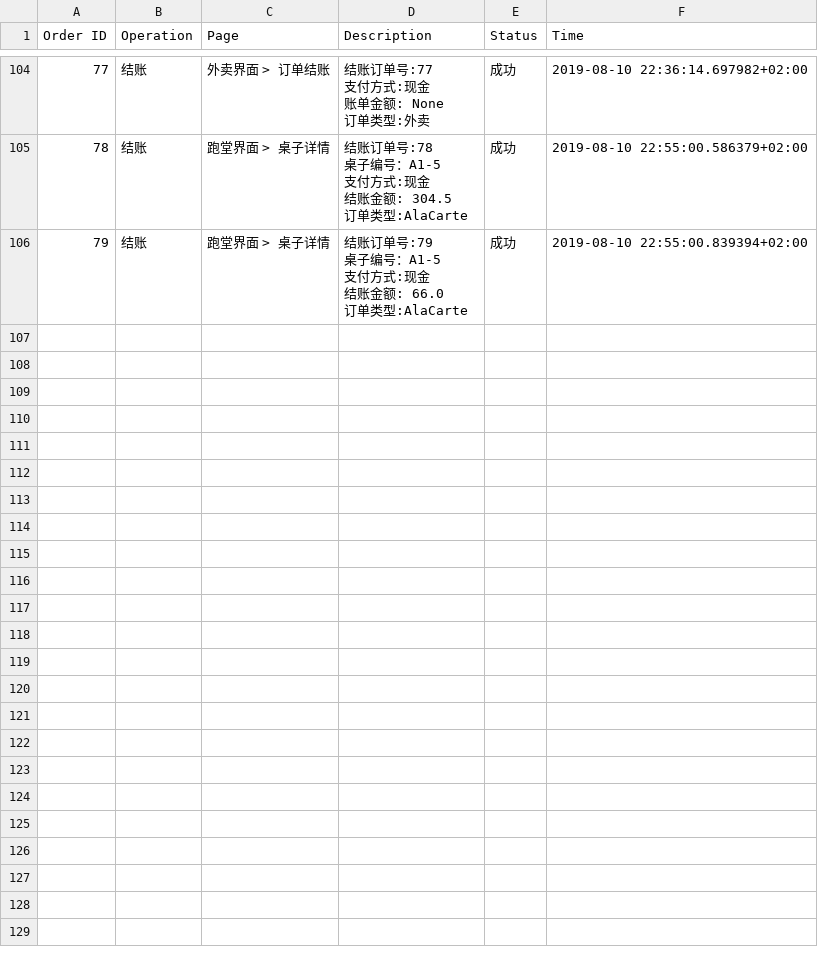
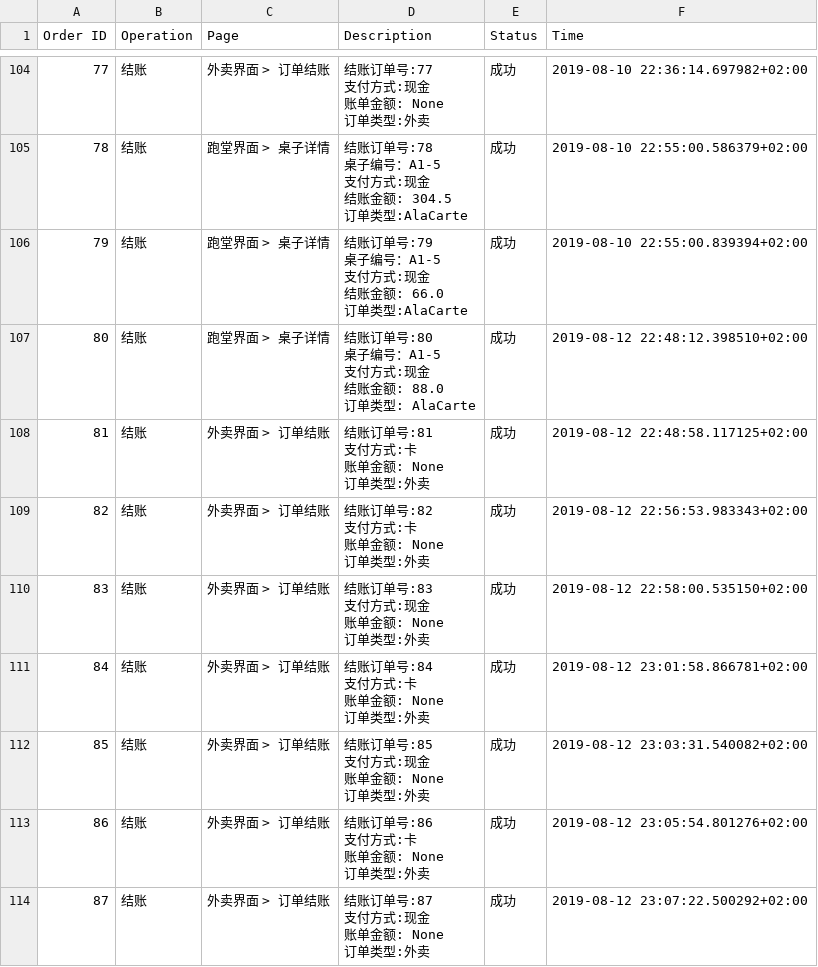
Before and after one commit to Frankdew1995/restaurateur.io, a CSV file: app/logging.csv, drawn as a sheet; only a part is shown, gaps mark what is left out; ↵ is a line break in a cell; the diff names each change by its address in the sheet, - before the commit and + after, or states it on an @@ line.

```diff
--- a/app/logging.csv
+++ b/app/logging.csv
+row 107: 80 | 结账 | 跑堂界面 > 桌子详情 | 结账订单号:80 ↵ 桌子编号：A1-5 ↵ 支付方式:现金 ↵ 结账金额: 88.0 ↵ 订单类型: AlaCarte | 成功 | 2019-08-12 22:48:12.398510+02:00
+row 108: 81 | 结账 | 外卖界面 > 订单结账 | 结账订单号:81 ↵ 支付方式:卡 ↵ 账单金额: None ↵ 订单类型:外卖 | 成功 | 2019-08-12 22:48:58.117125+02:00
+row 109: 82 | 结账 | 外卖界面 > 订单结账 | 结账订单号:82 ↵ 支付方式:卡 ↵ 账单金额: None ↵ 订单类型:外卖 | 成功 | 2019-08-12 22:56:53.983343+02:00
+row 110: 83 | 结账 | 外卖界面 > 订单结账 | 结账订单号:83 ↵ 支付方式:现金 ↵ 账单金额: None ↵ 订单类型:外卖 | 成功 | 2019-08-12 22:58:00.535150+02:00
+row 111: 84 | 结账 | 外卖界面 > 订单结账 | 结账订单号:84 ↵ 支付方式:卡 ↵ 账单金额: None ↵ 订单类型:外卖 | 成功 | 2019-08-12 23:01:58.866781+02:00
+row 112: 85 | 结账 | 外卖界面 > 订单结账 | 结账订单号:85 ↵ 支付方式:现金 ↵ 账单金额: None ↵ 订单类型:外卖 | 成功 | 2019-08-12 23:03:31.540082+02:00
+row 113: 86 | 结账 | 外卖界面 > 订单结账 | 结账订单号:86 ↵ 支付方式:卡 ↵ 账单金额: None ↵ 订单类型:外卖 | 成功 | 2019-08-12 23:05:54.801276+02:00
+row 114: 87 | 结账 | 外卖界面 > 订单结账 | 结账订单号:87 ↵ 支付方式:现金 ↵ 账单金额: None ↵ 订单类型:外卖 | 成功 | 2019-08-12 23:07:22.500292+02:00
```
Also changed, not shown: 57 other files.
